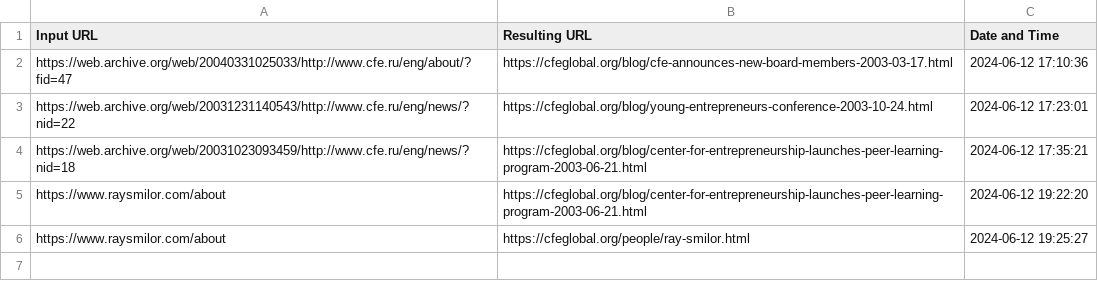
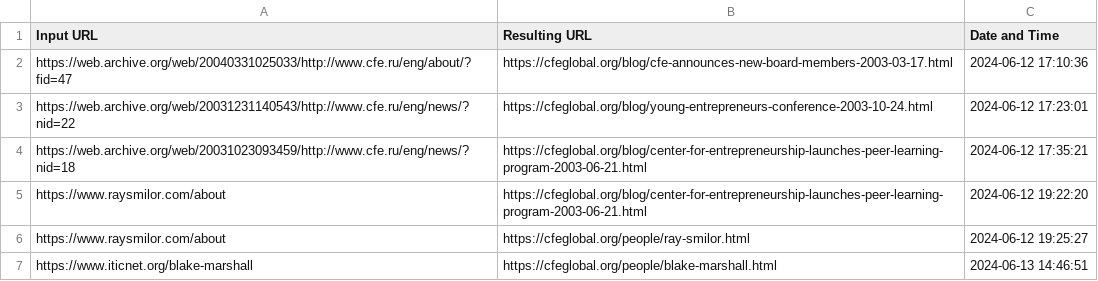
Before and after one commit to fozak/cfeglobal.org, a CSV file: a/url_tracking_log.csv, drawn as a sheet; the diff names each change by its address in the sheet, - before the commit and + after, or states it on an @@ line.

Commit message:
blake

```diff
--- a/a/url_tracking_log.csv
+++ b/a/url_tracking_log.csv
+row 7: https://www.iticnet.org/blake-marshall | https://cfeglobal.org/people/blake-marshall.html | 2024-06-13 14:46:51
```
Also changed, not shown: 1 other file.
